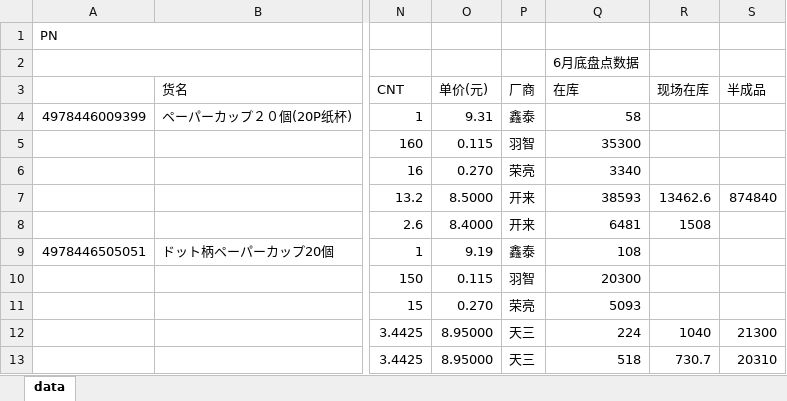
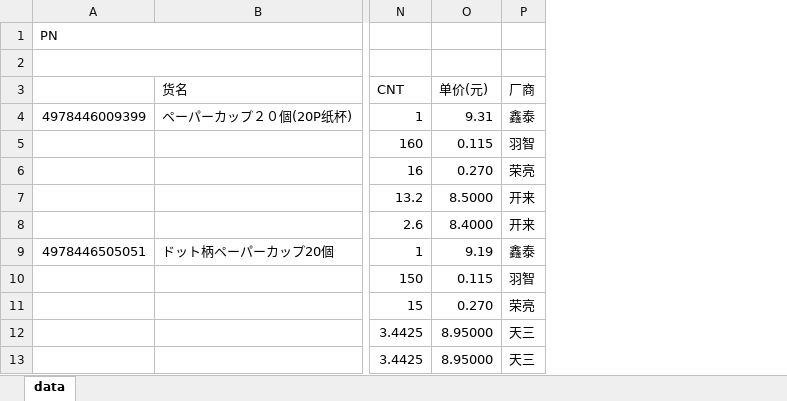
Before and after one commit to zhangxiaofengjs/pdsys, an Excel workbook: doc/refs/初始化数据/pndef.xlsx, sheet data, drawn as a sheet; only a part is shown, gaps mark what is left out; values as stored, in another font and other column widths than the file's, no cell formats; the diff names each change by its address in the sheet, - before the commit and + after, or states it on an @@ line.

```diff
--- a/doc/refs/初始化数据/pndef.xlsx (sheet data)
+++ b/doc/refs/初始化数据/pndef.xlsx (sheet data)
-column Q, rows 2-13: 6月底盘点数据 | 在库 | 58 | 35300 | 3340 | 38593 | 6481 | 108 | 20300 | 5093 | 224 | 518
-column R, rows 3-13: 现场在库 |  |  |  | 13462.6 | 1508 |  |  |  | 1040 | 730.7
-column S, rows 3-13: 半成品 |  |  |  | 874840 |  |  |  |  | 21300 | 20310
```
Also changed, not shown: cell formats, doc/refs/初始化数据/bom.xlsx, doc/refs/初始化数据/pn.xlsx, 20 other files.
